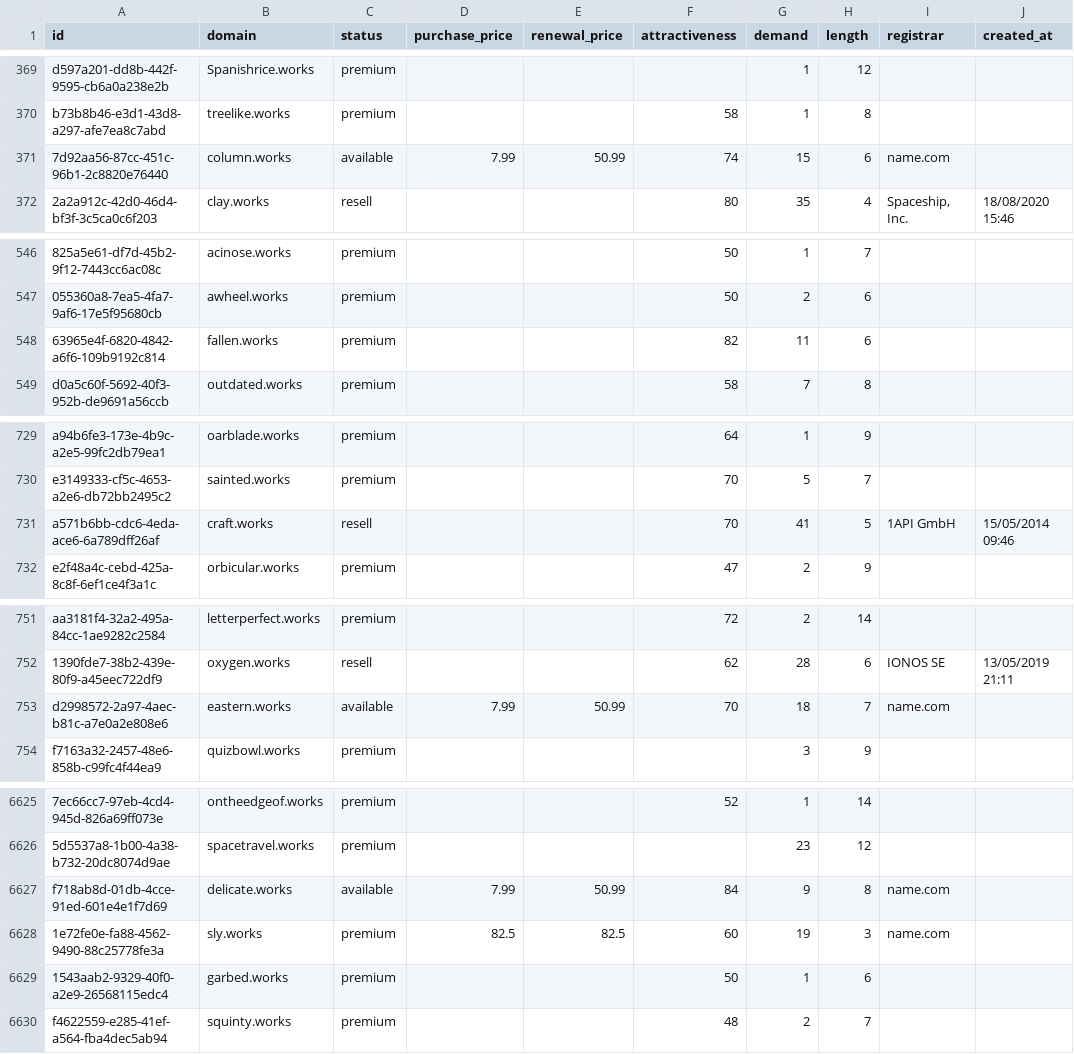
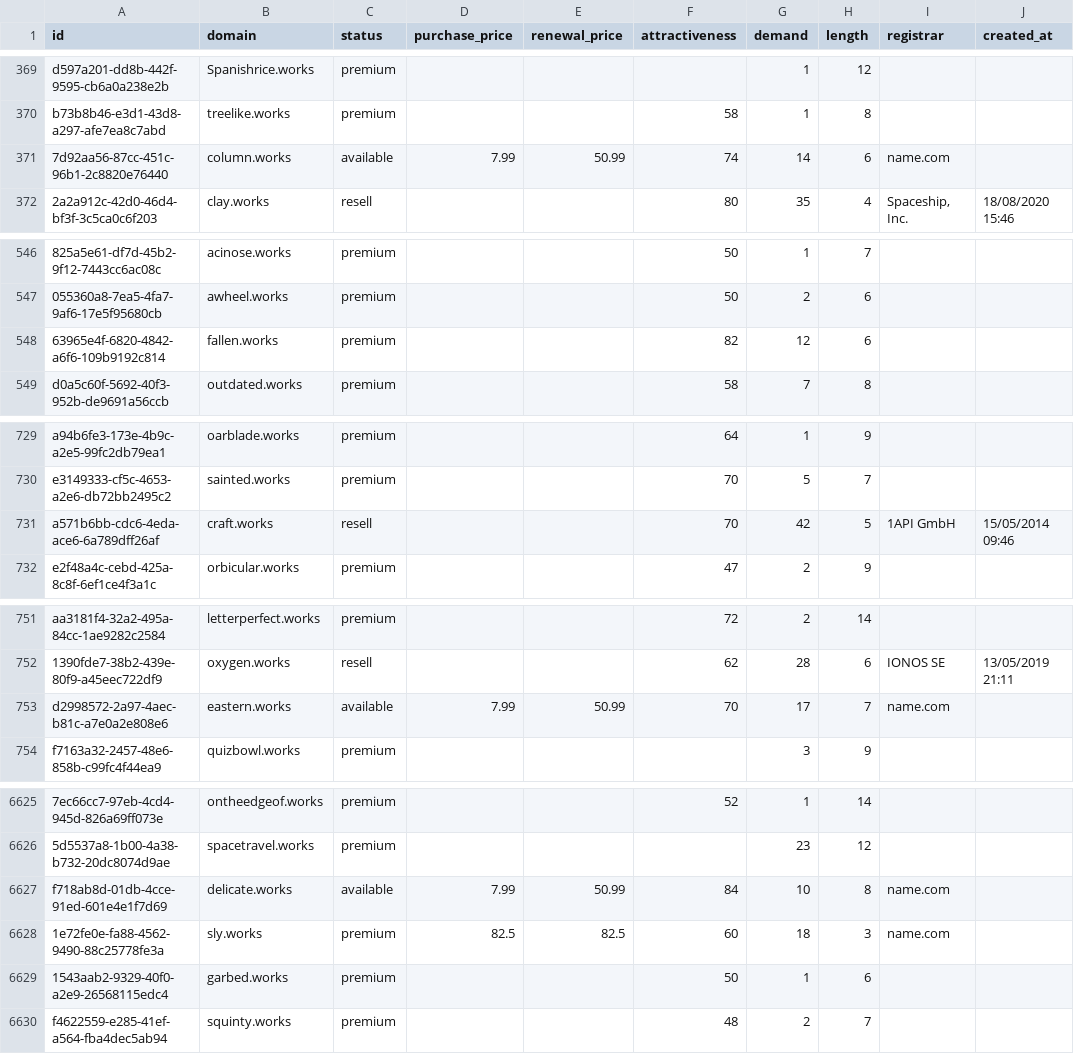
Before and after one commit to UniqueDomains/works-oneword-domains, a CSV file: works.csv, drawn as a sheet; only a part is shown, gaps mark what is left out; the diff covers the shown part only; the diff names each change by its address in the sheet, - before the commit and + after, or states it on an @@ line.

```diff
--- a/works.csv
+++ b/works.csv
-G371 (demand): 15
+G371 (demand): 14
-G548 (demand): 11
+G548 (demand): 12
-G731 (demand): 41
+G731 (demand): 42
-G753 (demand): 18
+G753 (demand): 17
-G6627 (demand): 9
+G6627 (demand): 10
-G6628 (demand): 19
+G6628 (demand): 18
```
Also changed, not shown: 1 added row, 1 removed row and 52 edited cells elsewhere in this file, 3 other files.
